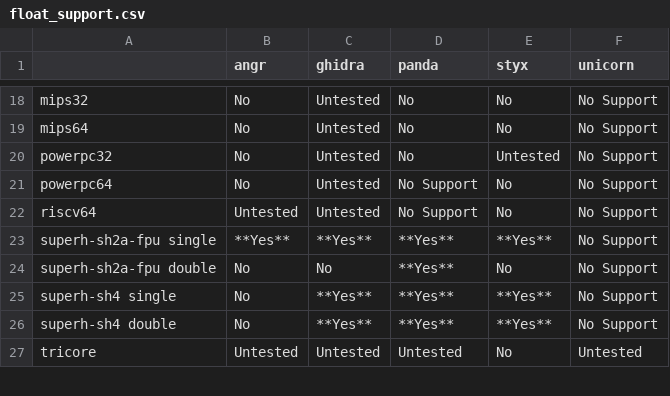
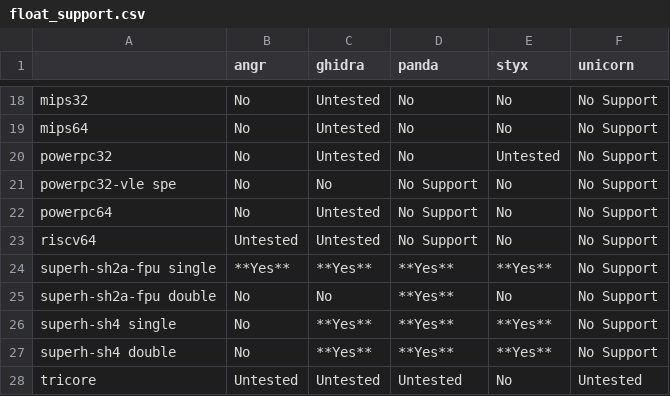
Before and after one commit to smallworld-re/smallworld, a CSV file: docs/concepts/platforms/float_support.csv, drawn as a sheet; only a part is shown, gaps mark what is left out.

```diff
--- a/docs/concepts/platforms/float_support.csv
+++ b/docs/concepts/platforms/float_support.csv
@@ -20,2 +20,3 @@ mips64,                         No,         Untested,   No,         No,
 powerpc32,                      No,         Untested,   No,         Untested,   No Support
+powerpc32-vle spe,              No,         No,         No Support, No,         No Support
 powerpc64,                      No,         Untested,   No Support, No,         No Support
```
Also changed, not shown: docs/concepts/platforms/basic_isa_support.csv, 48 other files.
